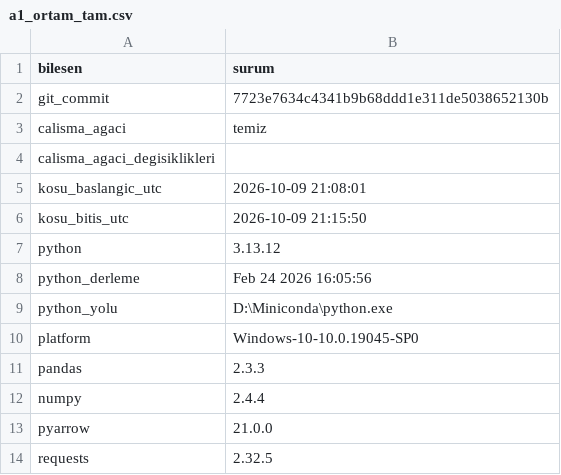
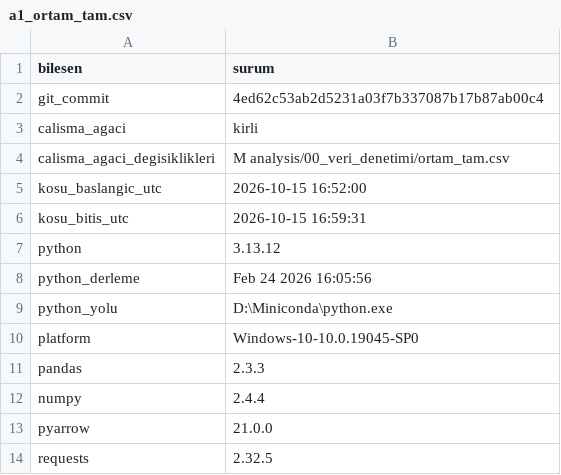
Before and after one commit to ewurr/short-scanner, a CSV file: analysis/00_veri_denetimi/a1_ortam_tam.csv, drawn as a sheet.

```diff
--- a/analysis/00_veri_denetimi/a1_ortam_tam.csv
+++ b/analysis/00_veri_denetimi/a1_ortam_tam.csv
@@ -1,7 +1,7 @@
 bilesen,surum
-git_commit,7723e7634c4341b9b68ddd1e311de5038652130b
-calisma_agaci,temiz
-calisma_agaci_degisiklikleri,
-kosu_baslangic_utc,2026-10-09 21:08:01
-kosu_bitis_utc,2026-10-09 21:15:50
+git_commit,4ed62c53ab2d5231a03f7b337087b17b87ab00c4
+calisma_agaci,kirli
+calisma_agaci_degisiklikleri, M analysis/00_veri_denetimi/ortam_tam.csv
+kosu_baslangic_utc,2026-10-15 16:52:00
+kosu_bitis_utc,2026-10-15 16:59:31
 python,3.13.12
```
Also changed, not shown: analysis/00_veri_denetimi/ortam_tam.csv, 2 other files.
